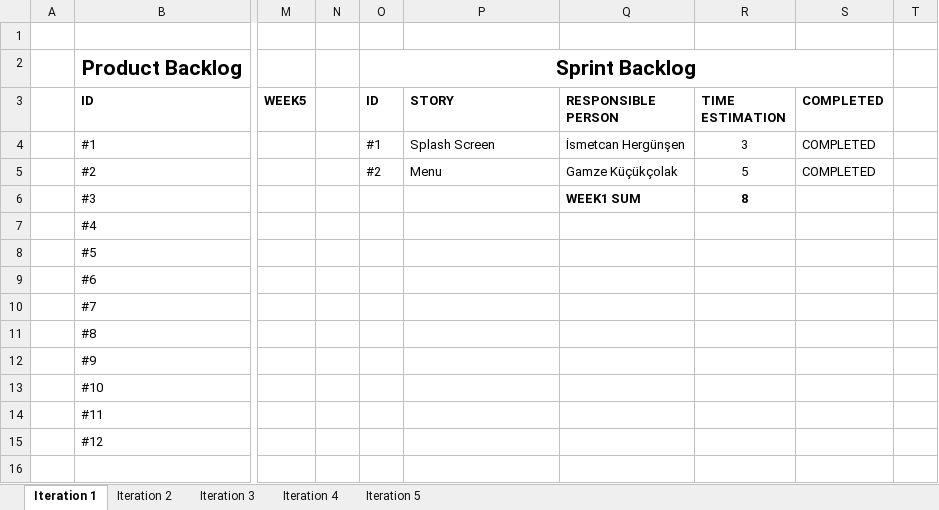
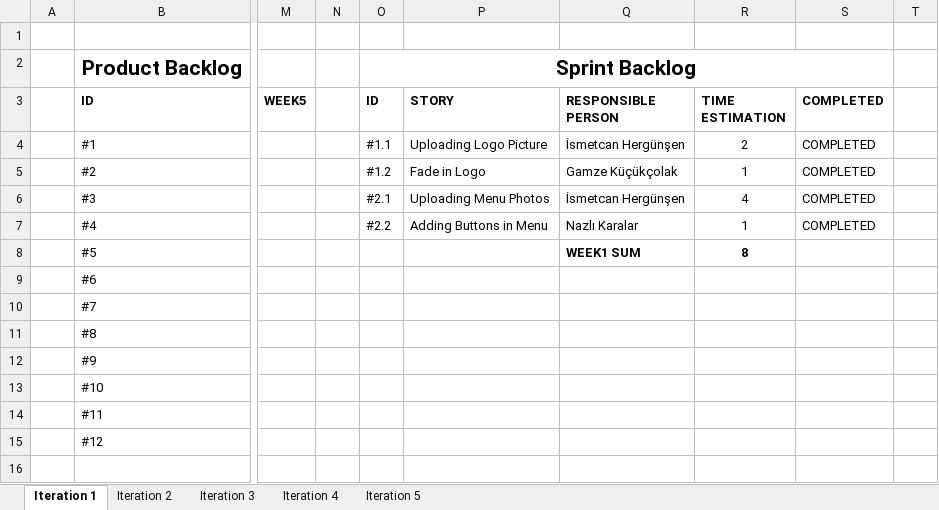
Before and after one commit to erdikoch/Group-Irregular-cs320-Agile-Process-Android-Application, an Excel workbook: Agile Project Intro.xlsx, sheet Iteration 1, drawn as a sheet; only a part is shown, gaps mark what is left out; values as stored, in another font and other column widths than the file's, no borders; charts and pictures not drawn; the diff names each change by its address in the sheet, - before the commit and + after, or states it on an @@ line.

```diff
--- a/Agile Project Intro.xlsx (sheet Iteration 1)
+++ b/Agile Project Intro.xlsx (sheet Iteration 1)
-O4 (ID): #1
+O4 (ID): #1.1
-P4 (STORY): Splash Screen
+P4 (STORY): Uploading Logo Picture
-R4 (TIME ESTIMATION): 3
+R4 (TIME ESTIMATION): 2
-O5 (ID): #2
+O5 (ID): #1.2
-P5 (STORY): Menu
+P5 (STORY): Fade in Logo
-R5 (TIME ESTIMATION): 5
+R5 (TIME ESTIMATION): 1
-O6 (ID): (empty)
+O6 (ID): #2.1
-P6 (STORY): (empty)
+P6 (STORY): Uploading Menu Photos
-Q6 (RESPONSIBLE PERSON): WEEK1 SUM
+Q6 (RESPONSIBLE PERSON): İsmetcan Hergünşen
-Q6:R6 bold: on
+Q6:R6 bold: off
-R6 (TIME ESTIMATION): 8
+R6 (TIME ESTIMATION): 4
-S6:S7 (COMPLETED): (empty)
+S6:S7 (COMPLETED): COMPLETED
-O7 (ID): (empty)
+O7 (ID): #2.2
-P7 (STORY): (empty)
+P7 (STORY): Adding Buttons in Menu
-Q7 (RESPONSIBLE PERSON): (empty)
+Q7 (RESPONSIBLE PERSON): Nazlı Karalar
-R7 (TIME ESTIMATION): (empty)
+R7 (TIME ESTIMATION): 1
-Q8 (RESPONSIBLE PERSON): (empty)
+Q8 (RESPONSIBLE PERSON): WEEK1 SUM
-R8 (TIME ESTIMATION): (empty)
+R8 (TIME ESTIMATION): 8
```
Also changed, not shown: sheet Iteration 2, formulas that keep their value, charts or pictures.
